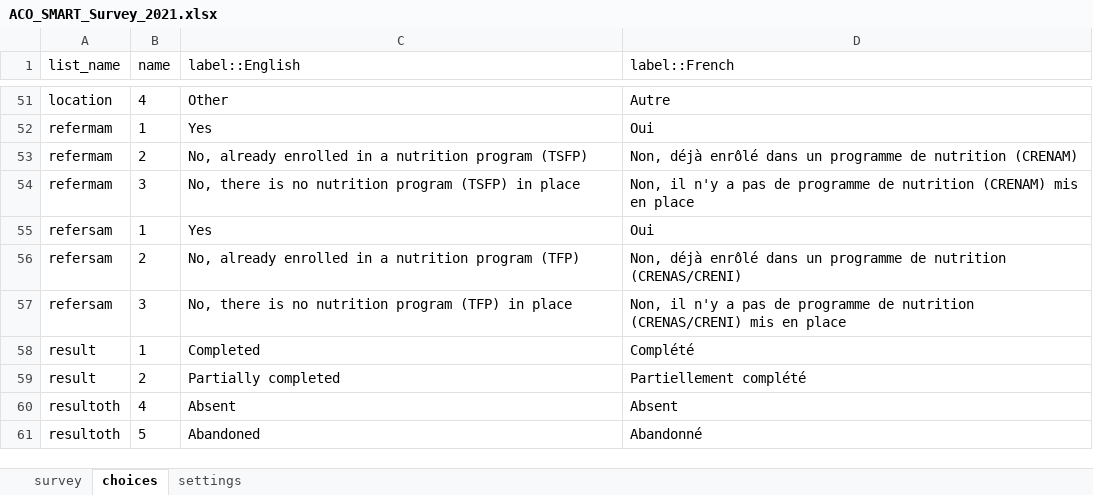
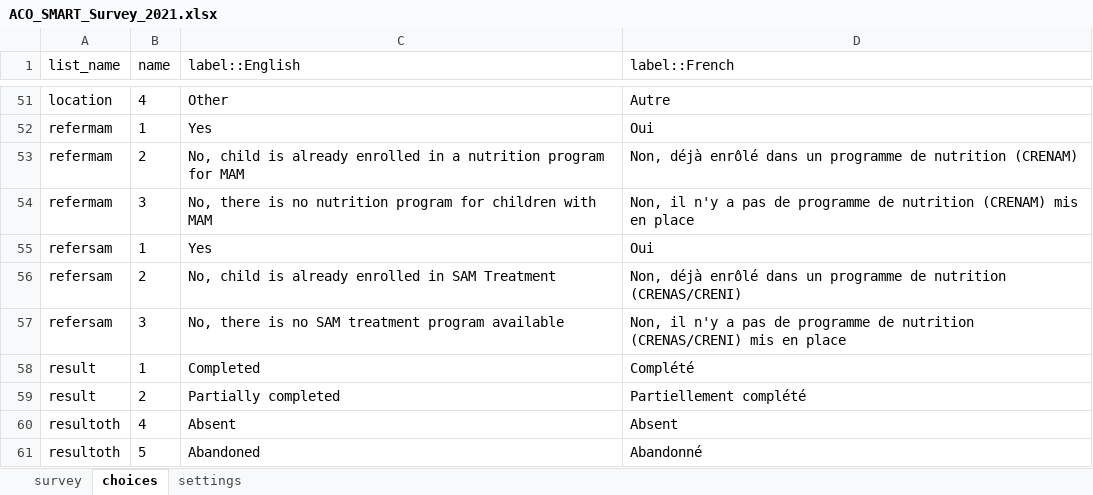
Before and after one commit to RobertJohnston/SMART-Questionnaire, an Excel workbook: ACO_SMART_Survey_2021.xlsx, sheet choices, drawn as a sheet; only a part is shown, gaps mark what is left out; values as stored, in another font and other column widths than the file's, no borders; the diff names each change by its address in the sheet, - before the commit and + after, or states it on an @@ line.

Commit message:
remove T/F from if child / woman

```diff
--- a/ACO_SMART_Survey_2021.xlsx (sheet choices)
+++ b/ACO_SMART_Survey_2021.xlsx (sheet choices)
-C53 (label::English): No, already enrolled in a nutrition program (TSFP)
+C53 (label::English): No, child is already enrolled in a nutrition program for MAM
-C54 (label::English): …nutrition program (TSFP) in place
+C54 (label::English): …nutrition program for children with MAM
-C56 (label::English): No, already enrolled in a nutrition program (TFP)
+C56 (label::English): No, child is already enrolled in SAM Treatment
-C57 (label::English): …is no nutrition program (TFP) in place
+C57 (label::English): …is no SAM treatment program available
```
Also changed, not shown: sheet survey.
